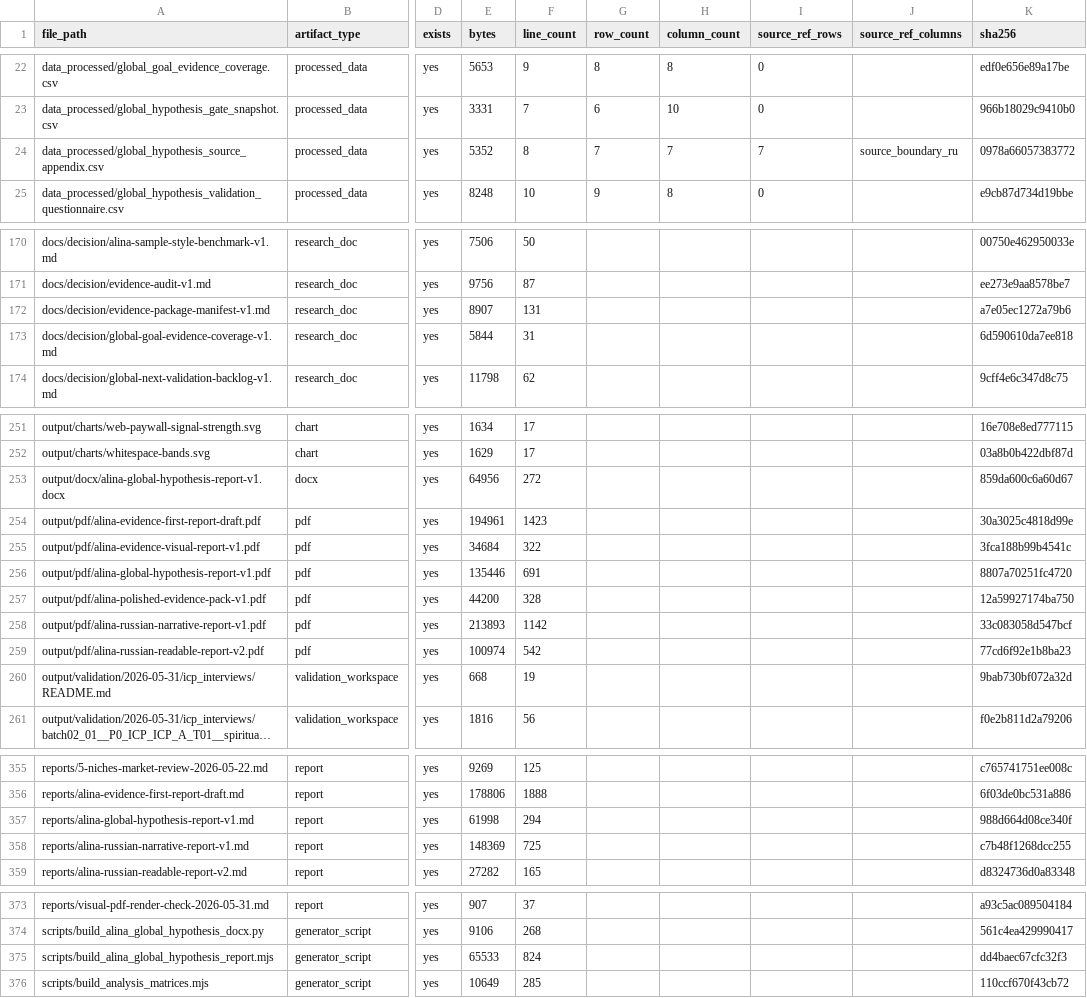
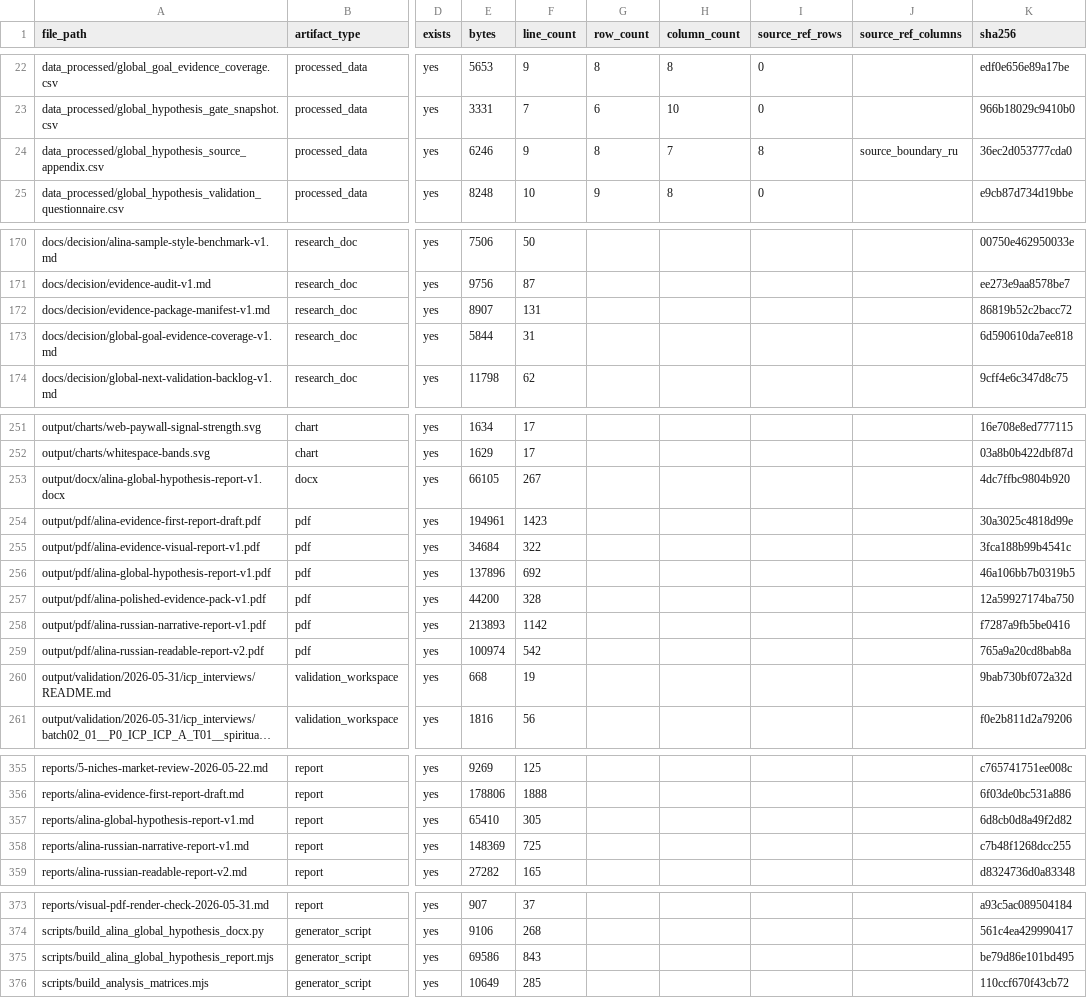
Before and after one commit to kirbudilov01/alina-research, a CSV file: data_processed/evidence_artifact_manifest.csv, drawn as a sheet; only a part is shown, gaps mark what is left out; long unchanged cells end in …; the diff covers the shown part only; the diff names each change by its address in the sheet, - before the commit and + after, or states it on an @@ line.

```diff
--- a/data_processed/evidence_artifact_manifest.csv
+++ b/data_processed/evidence_artifact_manifest.csv
-E24 (bytes): 5352
+E24 (bytes): 6246
-F24 (line_count): 8
+F24 (line_count): 9
-G24 (row_count): 7
+G24 (row_count): 8
-I24 (source_ref_rows): 7
+I24 (source_ref_rows): 8
-K24 (sha256): 0978a66057383772
+K24 (sha256): 36ec2d053777cda0
-K172 (sha256): a7e05ec1272a79b6
+K172 (sha256): 86819b52c2bacc72
-E253 (bytes): 64956
+E253 (bytes): 66105
-F253 (line_count): 272
+F253 (line_count): 267
-K253 (sha256): 859da600c6a60d67
+K253 (sha256): 4dc7ffbc9804b920
-E256 (bytes): 135446
+E256 (bytes): 137896
-F256 (line_count): 691
+F256 (line_count): 692
-K256 (sha256): 8807a70251fc4720
+K256 (sha256): 46a106bb7b0319b5
-K258 (sha256): 33c083058d547bcf
+K258 (sha256): f7287a9fb5be0416
-K259 (sha256): 77cd6f92e1b8ba23
+K259 (sha256): 765a9a20cd8bab8a
-E357 (bytes): 61998
+E357 (bytes): 65410
-F357 (line_count): 294
+F357 (line_count): 305
-K357 (sha256): 988d664d08ce340f
+K357 (sha256): 6d8cb0d8a49f2d82
-E375 (bytes): 65533
+E375 (bytes): 69586
-F375 (line_count): 824
+F375 (line_count): 843
-K375 (sha256): dd4baec67cfc32f3
+K375 (sha256): be79d86e101bd495
```
Also changed, not shown: 1 edited cell elsewhere in this file, data_processed/global_hypothesis_source_appendix.csv, data_processed/research_completion_audit.csv, 8 other files.
